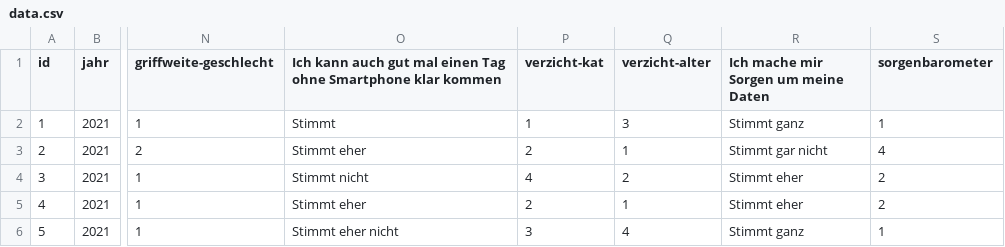
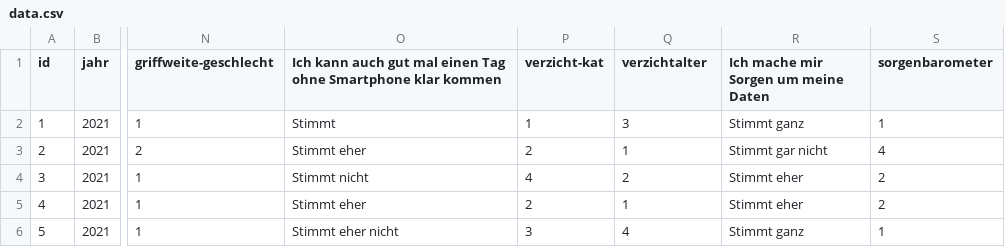
Before and after one commit to LinoGubler/Statistikschaum, a CSV file: assets/data/data.csv, drawn as a sheet; only a part is shown, gaps mark what is left out; the diff names each change by its address in the sheet, - before the commit and + after, or states it on an @@ line.

```diff
--- a/assets/data/data.csv
+++ b/assets/data/data.csv
-Q1: verzicht-alter
+Q1: verzichtalter
```
Also changed, not shown: 2 other files.
